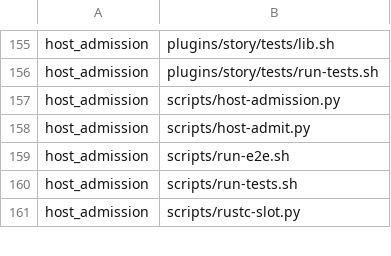
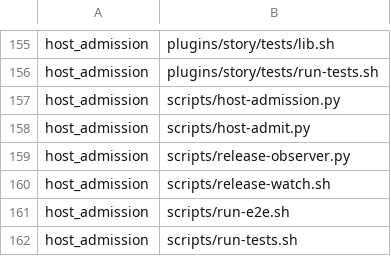
Before and after one commit to mikeydotio/storyhook, a TSV file: scripts/test-impact.tsv, drawn as a sheet; only a part is shown, gaps mark what is left out; the shorter side is filled out with more unchanged rows.

Commit message:
feat(runners): admit release builds, the release observer and baseline timing
release.sh runs its release asset builds as one release-class entry
(host-admit.py --entry release). It admits only the builds: 'make
test-full' takes the gate lock, and a grant holder must never wait on a
lock (D7), so the tier's legs admit themselves.

release-observer.py runs the observed checkout's preflight (link probes
and the Linux guest check) as a release-observer entry inside the
observer's machine lock. release-watch.sh gives that lock a termination
grace that covers an enabled authority's drain allowance, and leaves the
lock's own grace alone when the authority is disabled.

capture-baseline.sh times each test binary through the adapter, as
Cargo's runner now runs every test binary, so the timing measures what
'cargo test' does.

Tests (the observer case RED on the previous file): the preflight argv is
the adapter's release-observer entry; a disabled host adds no grace to
the observer's lock.

```diff
--- a/scripts/test-impact.tsv
+++ b/scripts/test-impact.tsv
@@ -158,2 +158,4 @@ host_admission	scripts/host-admission.py
 host_admission	scripts/host-admit.py
+host_admission	scripts/release-observer.py
+host_admission	scripts/release-watch.sh
 host_admission	scripts/run-e2e.sh
```
Also changed, not shown: 5 other files.
